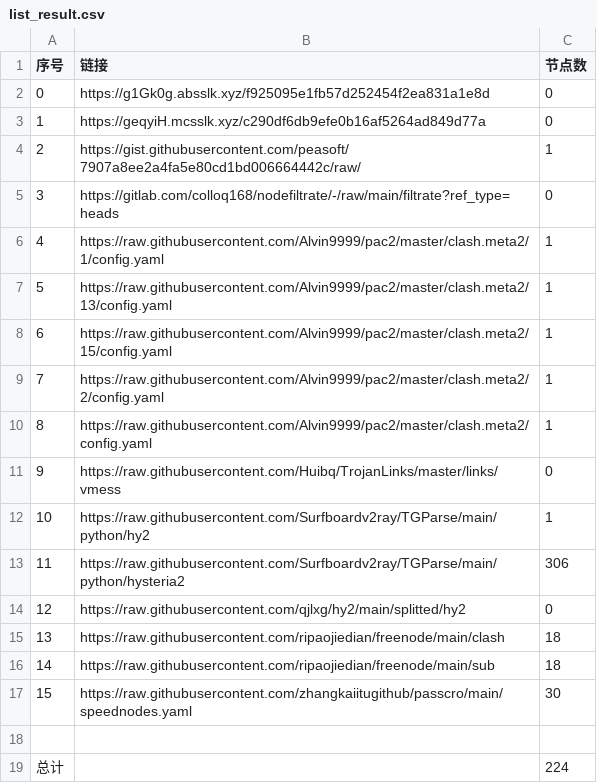
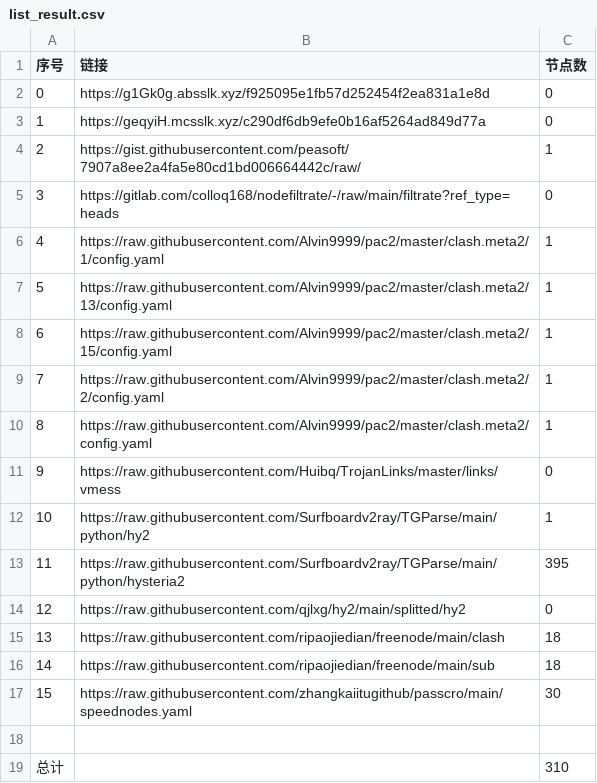
Before and after one commit to nongsp/NWs, a CSV file: list_result.csv, drawn as a sheet.

```diff
--- a/list_result.csv
+++ b/list_result.csv
@@ -12,3 +12,3 @@
 10,https://raw.githubusercontent.com/Surfboardv2ray/TGParse/main/python/hy2,1
-11,https://raw.githubusercontent.com/Surfboardv2ray/TGParse/main/python/hysteria2,306
+11,https://raw.githubusercontent.com/Surfboardv2ray/TGParse/main/python/hysteria2,395
 12,https://raw.githubusercontent.com/qjlxg/hy2/main/splitted/hy2,0
@@ -18,2 +18,2 @@
 
-总计,,224
+总计,,310
```
Also changed, not shown: 6 other files.
